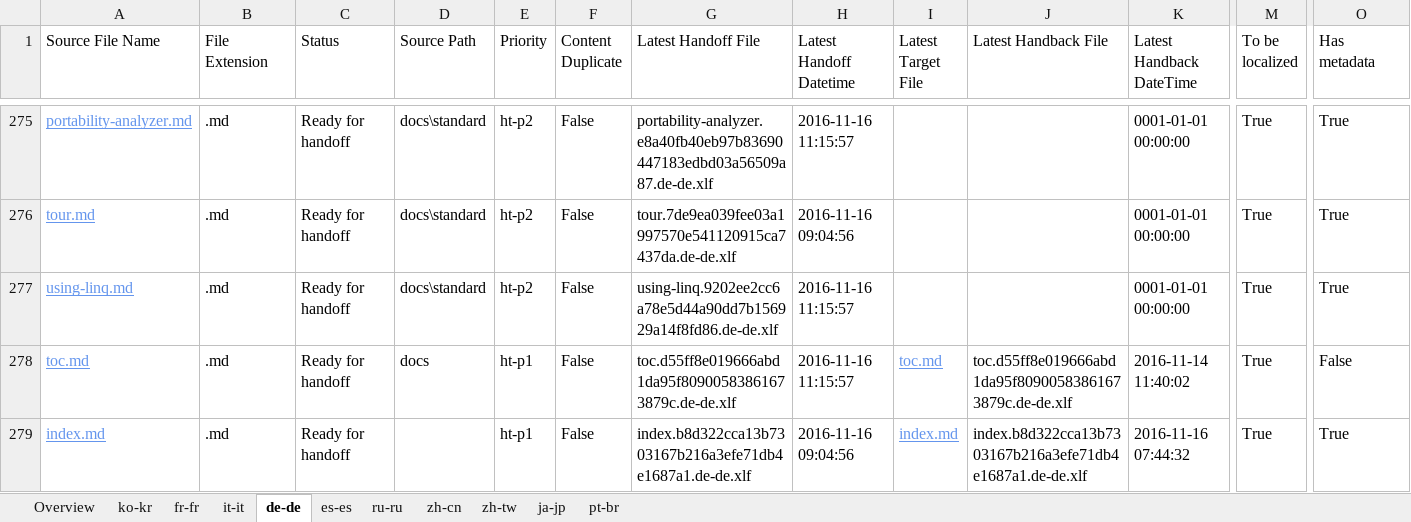
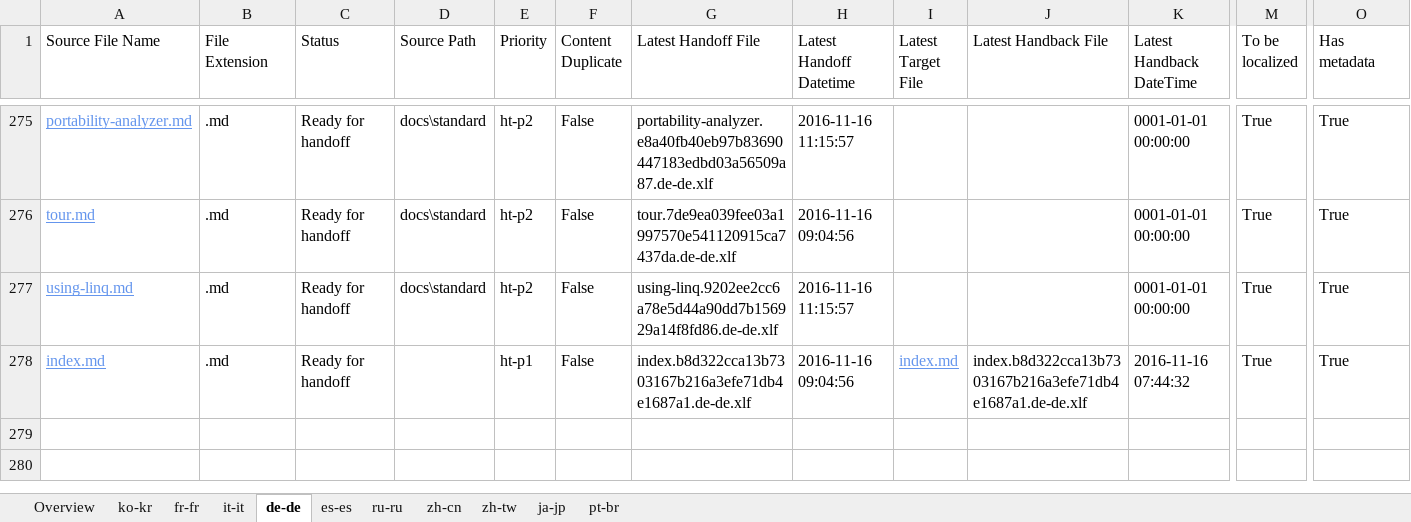
Before and after one commit to openpublishoperation/docs.handback, an Excel workbook: ol-handback/dotnet/docs/master/localization-status.xlsx, sheet de-de, drawn as a sheet; only a part is shown, gaps mark what is left out; values as stored, in another font and other column widths than the file's, no borders; table styles not drawn; rows hold the shown columns only; the diff names each change by its address in the sheet, - before the commit and + after, or states it on an @@ line.

```diff
--- a/ol-handback/dotnet/docs/master/localization-status.xlsx (sheet de-de)
+++ b/ol-handback/dotnet/docs/master/localization-status.xlsx (sheet de-de)
-row 278: toc.md | .md | Ready for handoff | docs | ht-p1 | False | toc.d55ff8e019666abd1da95f80900583861673879c.de-de.xlf | 2016-11-16 11:15:57 | toc.md | toc.d55ff8e019666abd1da95f80900583861673879c.de-de.xlf | 2016-11-14 11:40:02 | True | False
```
Also changed, not shown: sheet ko-kr, sheet Overview, sheet ru-ru, sheet it-it, sheet es-es, sheet zh-cn, 4 more sheets, ol-handback/dotnet/docs/master/handback-status.xlsx.
